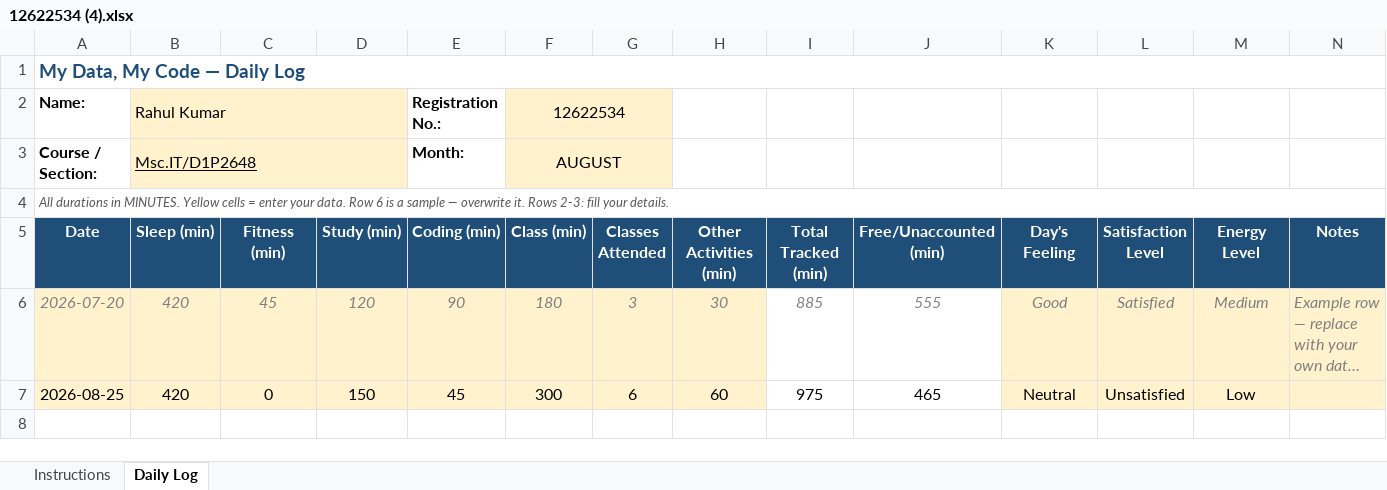
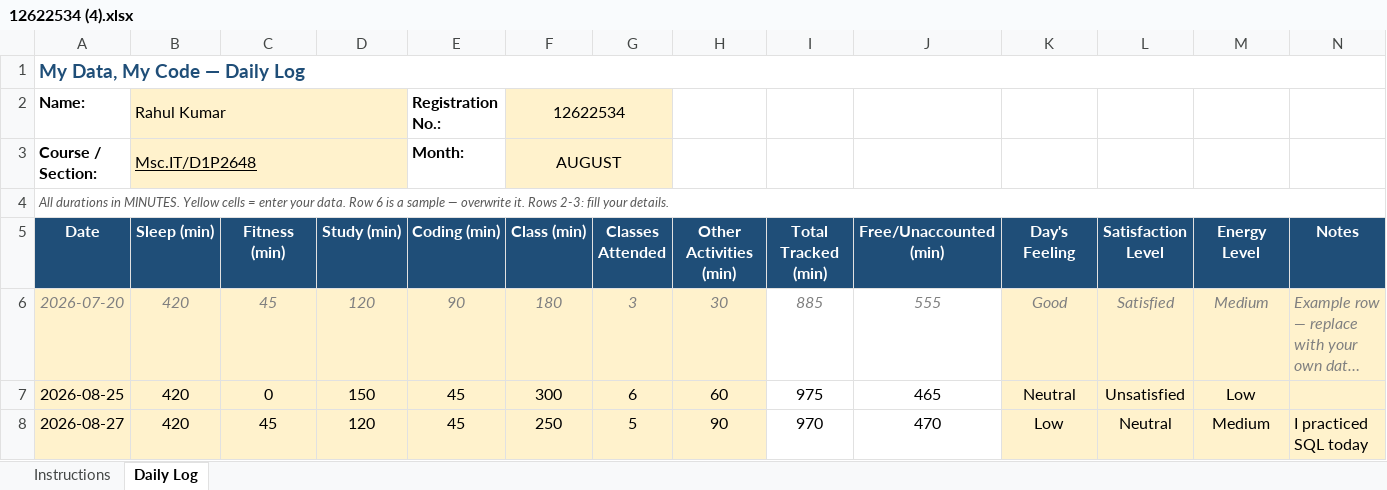
Before and after one commit to rahul33kumar1001-hash/776, an Excel workbook: 12622534 (4).xlsx, sheet Daily Log, drawn as a sheet; long unchanged cells end in …; values as stored, in another font and other column widths than the file's, no borders; charts and pictures and conditional formats not drawn; the diff names each change by its address in the sheet, - before the commit and + after, or states it on an @@ line.

```diff
--- a/12622534 (4).xlsx (sheet Daily Log)
+++ b/12622534 (4).xlsx (sheet Daily Log)
+row 8: 2026-08-27 | 420 | 45 | 120 | 45 | 250 | 5 | 90 | 970 | 470 | Low | Neutral | Medium | I practiced SQL today
```
Also changed, not shown: charts or pictures, 1 other file.
